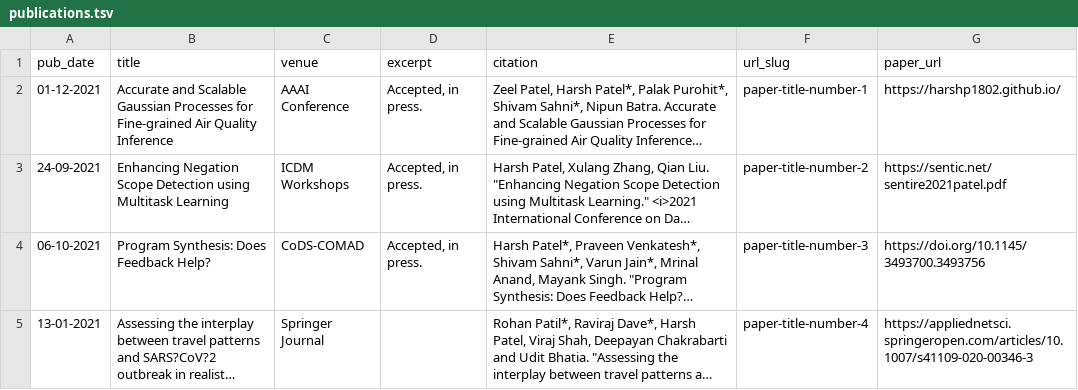
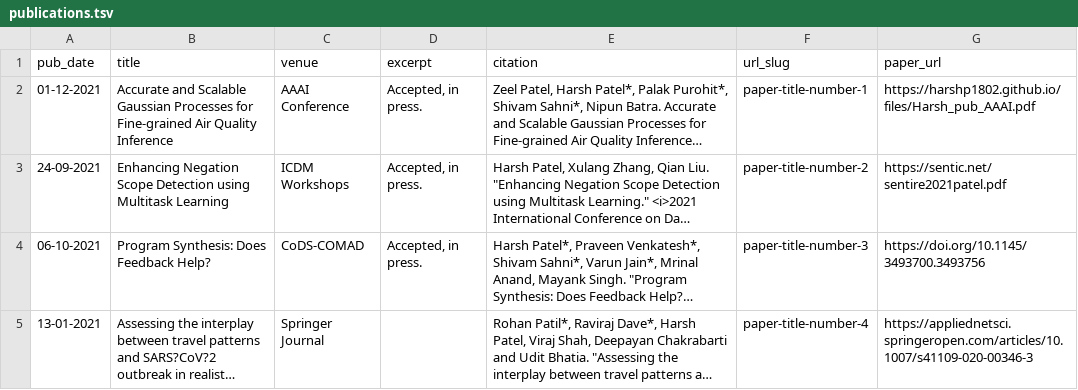
Before and after one commit to anukesh7/anukesh7.github.io, a TSV file: markdown_generator/publications.tsv, drawn as a sheet; long unchanged cells end in …; the diff names each change by its address in the sheet, - before the commit and + after, or states it on an @@ line.

```diff
--- a/markdown_generator/publications.tsv
+++ b/markdown_generator/publications.tsv
-G2 (paper_url): https://harshp1802.github.io/
+G2 (paper_url): https://harshp1802.github.io/files/Harsh_pub_AAAI.pdf
```
Also changed, not shown: 5 other files.
